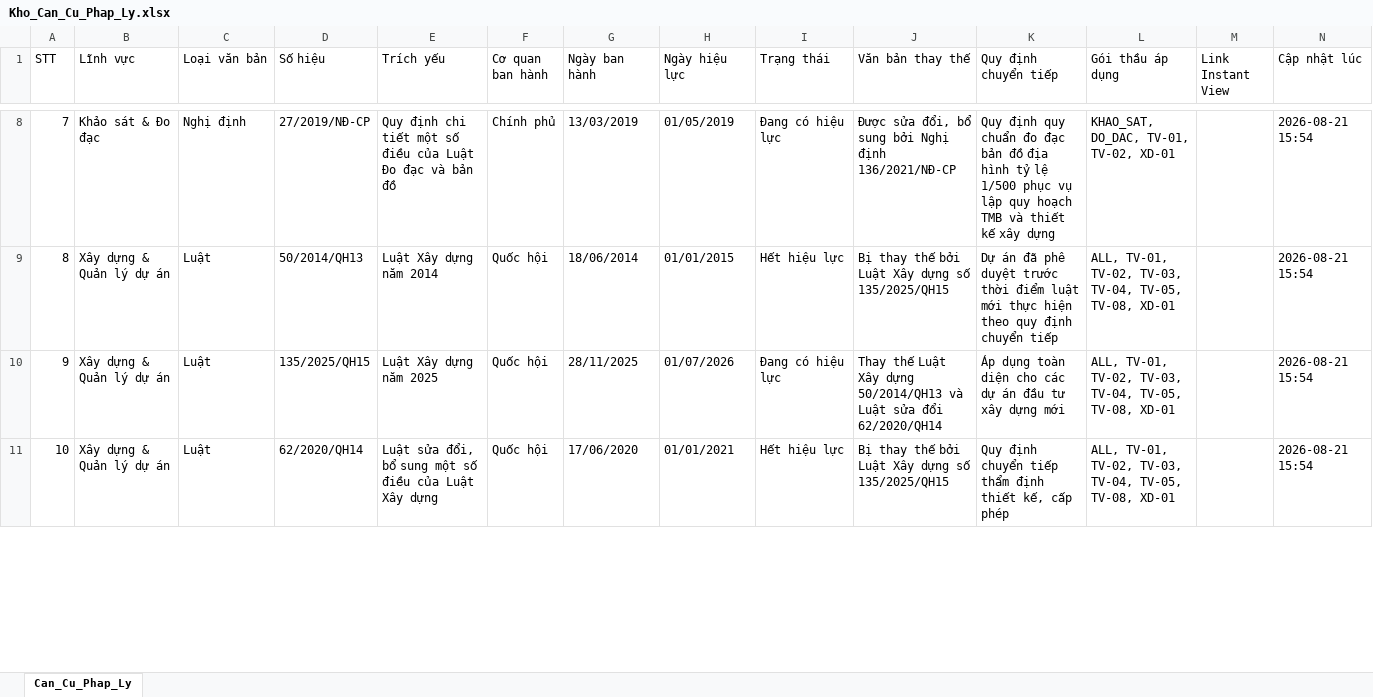
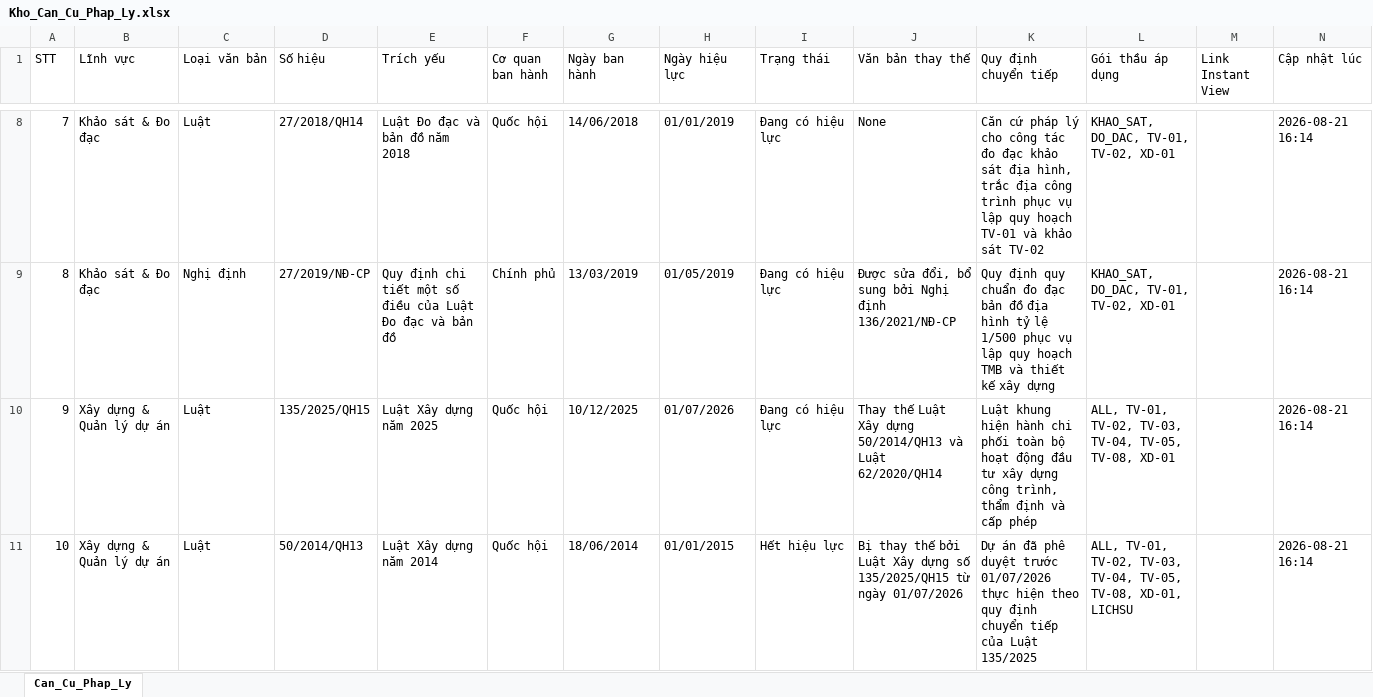
Before and after one commit to DiTrang6266/Thu-vien-PL, an Excel workbook: Kho_Can_Cu_Phap_Ly.xlsx, sheet Can_Cu_Phap_Ly, drawn as a sheet; only a part is shown, gaps mark what is left out; values as stored, in another font and other column widths than the file's, no cell formats; the diff covers the shown part only; the diff names each change by its address in the sheet, - before the commit and + after, or states it on an @@ line.

Commit message:
Đồng bộ 100% 86 bản ghi chuẩn giữa Bảng đối soát, Mã nguồn, Excel và Web Card theo kết luận của 3 Subagent

```diff
--- a/Kho_Can_Cu_Phap_Ly.xlsx (sheet Can_Cu_Phap_Ly)
+++ b/Kho_Can_Cu_Phap_Ly.xlsx (sheet Can_Cu_Phap_Ly)
-C8 (Loại văn bản): Nghị định
+C8 (Loại văn bản): Luật
-D8 (Số hiệu): 27/2019/NĐ-CP
+D8 (Số hiệu): 27/2018/QH14
-E8 (Trích yếu): Quy định chi tiết một số điều của Luật Đo đạc và bản đồ
+E8 (Trích yếu): Luật Đo đạc và bản đồ năm 2018
-F8 (Cơ quan ban hành): Chính phủ
+F8 (Cơ quan ban hành): Quốc hội
-G8 (Ngày ban hành): 13/03/2019
+G8 (Ngày ban hành): 14/06/2018
-H8 (Ngày hiệu lực): 01/05/2019
+H8 (Ngày hiệu lực): 01/01/2019
-J8 (Văn bản thay thế): Được sửa đổi, bổ sung bởi Nghị định 136/2021/NĐ-CP
+J8 (Văn bản thay thế): None
-K8 (Quy định chuyển tiếp): Quy định quy chuẩn đo đạc bản đồ địa hình tỷ lệ 1/500 phục vụ lập quy hoạch TMB và thiết kế xây dựng
+K8 (Quy định chuyển tiếp): Căn cứ pháp lý cho công tác đo đạc khảo sát địa hình, trắc địa công trình phục vụ lập quy hoạch TV-01 và khảo sát TV-02
-N8:N11 (Cập nhật lúc): 2026-08-21 15:54
+N8:N11 (Cập nhật lúc): 2026-08-21 16:14
-B9 (Lĩnh vực): Xây dựng & Quản lý dự án
+B9 (Lĩnh vực): Khảo sát & Đo đạc
-C9 (Loại văn bản): Luật
+C9 (Loại văn bản): Nghị định
-D9 (Số hiệu): 50/2014/QH13
+D9 (Số hiệu): 27/2019/NĐ-CP
-E9 (Trích yếu): Luật Xây dựng năm 2014
+E9 (Trích yếu): Quy định chi tiết một số điều của Luật Đo đạc và bản đồ
-F9 (Cơ quan ban hành): Quốc hội
+F9 (Cơ quan ban hành): Chính phủ
-G9 (Ngày ban hành): 18/06/2014
+G9 (Ngày ban hành): 13/03/2019
-H9 (Ngày hiệu lực): 01/01/2015
+H9 (Ngày hiệu lực): 01/05/2019
-I9 (Trạng thái): Hết hiệu lực
+I9 (Trạng thái): Đang có hiệu lực
-J9 (Văn bản thay thế): Bị thay thế bởi Luật Xây dựng số 135/2025/QH15
+J9 (Văn bản thay thế): Được sửa đổi, bổ sung bởi Nghị định 136/2021/NĐ-CP
-K9 (Quy định chuyển tiếp): Dự án đã phê duyệt trước thời điểm luật mới thực hiện theo quy định chuyển tiếp
+K9 (Quy định chuyển tiếp): Quy định quy chuẩn đo đạc bản đồ địa hình tỷ lệ 1/500 phục vụ lập quy hoạch TMB và thiết kế xây dựng
-L9 (Gói thầu áp dụng): ALL, TV-01, TV-02, TV-03, TV-04, TV-05, TV-08, XD-01
+L9 (Gói thầu áp dụng): KHAO_SAT, DO_DAC, TV-01, TV-02, XD-01
-G10 (Ngày ban hành): 28/11/2025
+G10 (Ngày ban hành): 10/12/2025
-J10 (Văn bản thay thế): …và Luật sửa đổi 62/2020/QH14
+J10 (Văn bản thay thế): …và Luật 62/2020/QH14
-K10 (Quy định chuyển tiếp): Áp dụng toàn diện cho các dự án đầu tư xây dựng mới
+K10 (Quy định chuyển tiếp): Luật khung hiện hành chi phối toàn bộ hoạt động đầu tư xây dựng công trình, thẩm định và cấp phép
-D11 (Số hiệu): 62/2020/QH14
+D11 (Số hiệu): 50/2014/QH13
-E11 (Trích yếu): Luật sửa đổi, bổ sung một số điều của Luật Xây dựng
+E11 (Trích yếu): Luật Xây dựng năm 2014
-G11 (Ngày ban hành): 17/06/2020
+G11 (Ngày ban hành): 18/06/2014
-H11 (Ngày hiệu lực): 01/01/2021
+H11 (Ngày hiệu lực): 01/01/2015
-J11 (Văn bản thay thế): …số 135/2025/QH15
+J11 (Văn bản thay thế): …số 135/2025/QH15 từ ngày 01/07/2026
-K11 (Quy định chuyển tiếp): Quy định chuyển tiếp thẩm định thiết kế, cấp phép
+K11 (Quy định chuyển tiếp): Dự án đã phê duyệt trước 01/07/2026 thực hiện theo quy định chuyển tiếp của Luật 135/2025
-L11 (Gói thầu áp dụng): …TV-05, TV-08, XD-01
+L11 (Gói thầu áp dụng): …TV-05, TV-08, XD-01, LICHSU
```
Also changed, not shown: 784 edited cells elsewhere in this sheet, cell formats, 6 other files.
